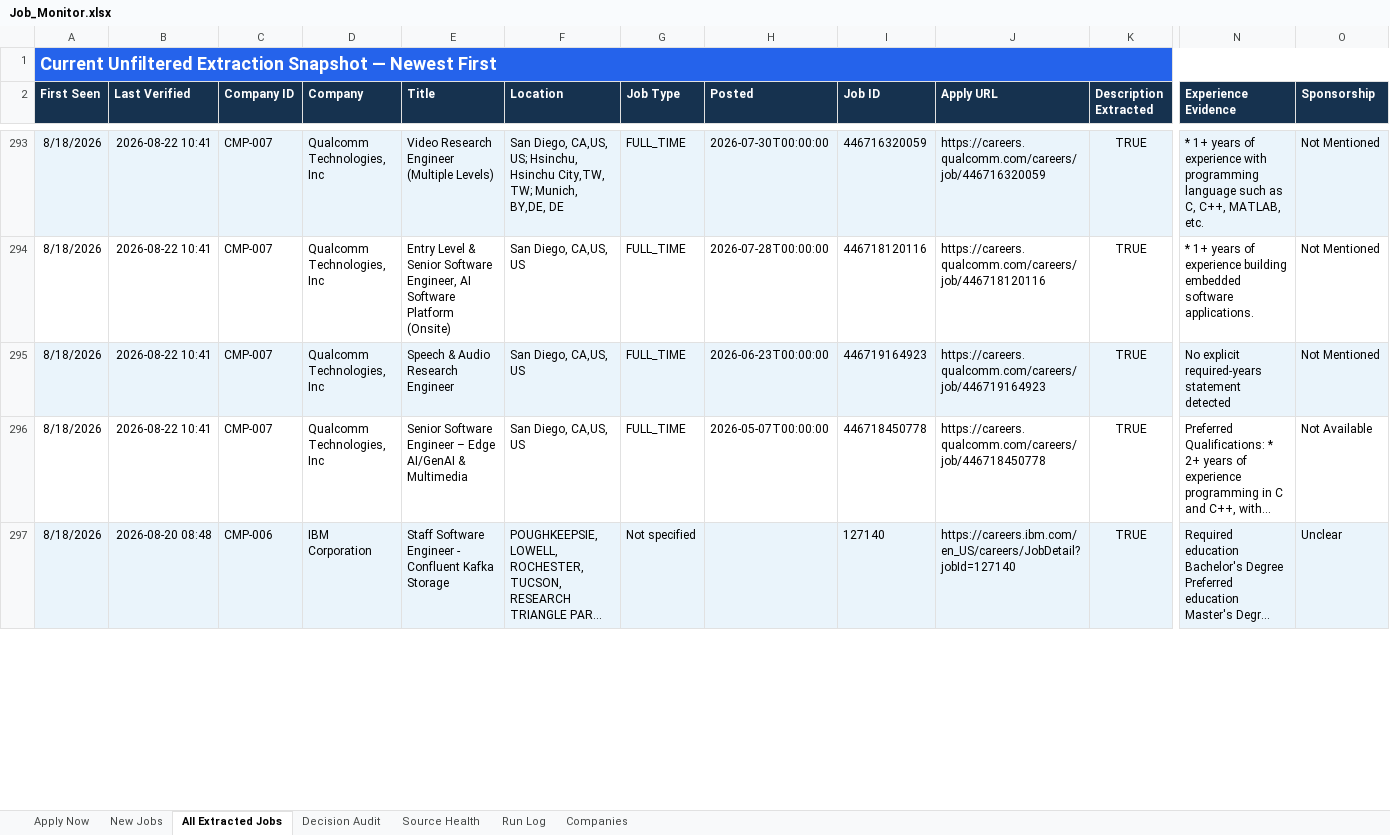
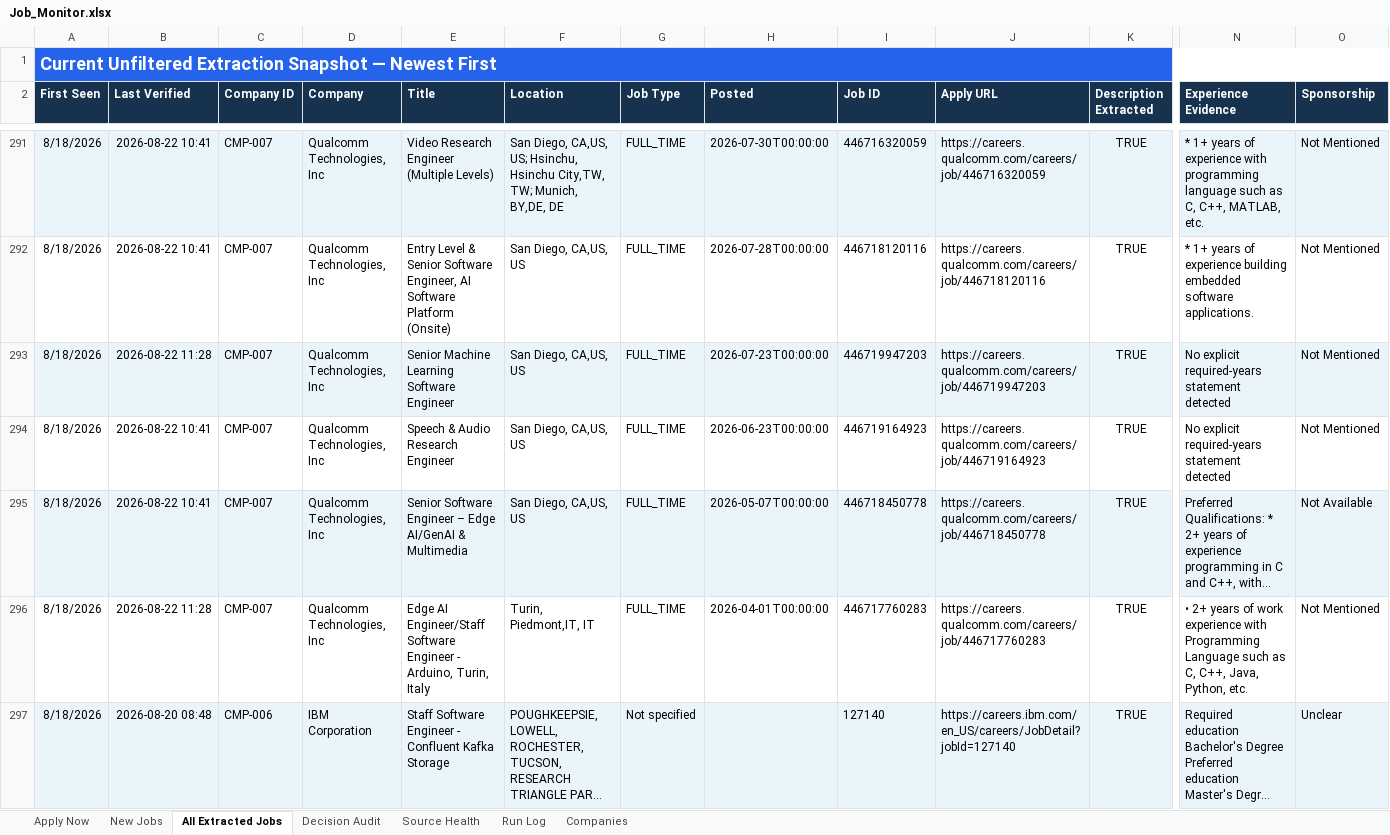
Before and after one commit to taran-dev4u/career-job-monitor, an Excel workbook: outputs/job-monitor/Job_Monitor.xlsx, sheet All Extracted Jobs, drawn as a sheet; only a part is shown, gaps mark what is left out; long unchanged cells end in …; values as stored, in another font and other column widths than the file's, no borders; table styles not drawn; addresses are those after the commit; rows hold the shown columns only; the diff covers the shown part only; the diff names each change by its address in the sheet, - before the commit and + after, or states it on an @@ line.

```diff
--- a/outputs/job-monitor/Job_Monitor.xlsx (sheet All Extracted Jobs)
+++ b/outputs/job-monitor/Job_Monitor.xlsx (sheet All Extracted Jobs)
+row 293: 8/18/2026 | 2026-08-22 11:28 | CMP-007 | Qualcomm Technologies, Inc | Senior Machine Learning Software Engineer | San Diego, CA,US, US | FULL_TIME | 2026-07-23T00:00:00 | 446719947203 | https://careers.qualcomm.com/careers/job/446719947203 | TRUE | No explicit required-years statement detected | Not Mentioned
-A294:O294 fill: #EAF4FB
+A294:O294 fill: none
-A295:O295 fill: none
+A295:O295 fill: #EAF4FB
+row 296: 8/18/2026 | 2026-08-22 11:28 | CMP-007 | Qualcomm Technologies, Inc | Edge AI Engineer/Staff Software Engineer - Arduino, Turin, Italy | Turin, Piedmont,IT, IT | FULL_TIME | 2026-04-01T00:00:00 | 446717760283 | https://careers.qualcomm.com/careers/job/446717760283 | TRUE | • 2+ years of work experience with Programming Language such as C, C++, Java, Python, etc. | Not Mentioned
```
Also changed, not shown: 2 removed rows, 35 edited cells and cell formats elsewhere in this sheet, sheet Decision Audit, sheet Source Health, sheet Apply Now, sheet Run Log, 11 other files.
